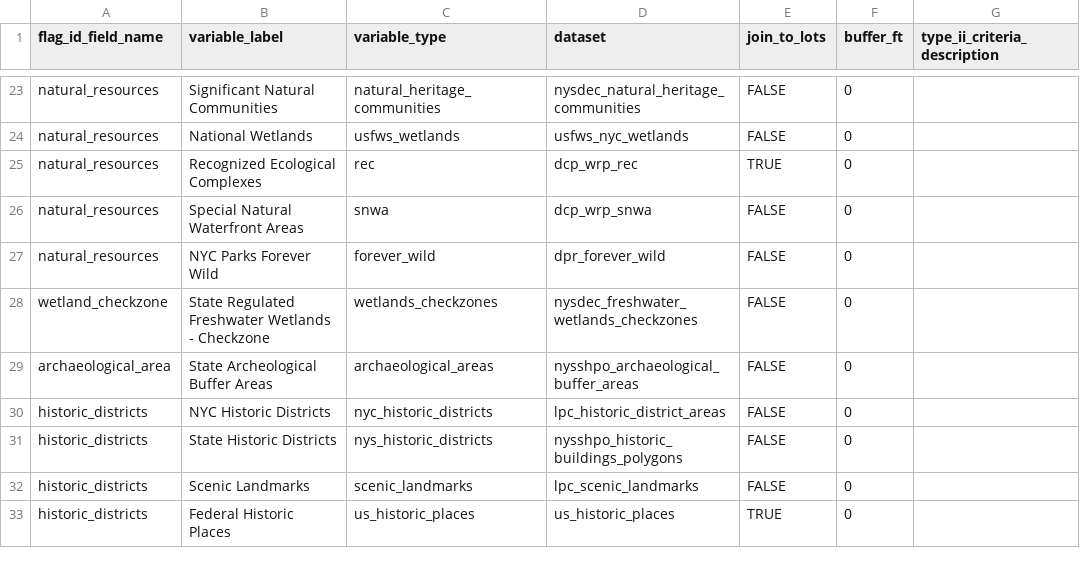
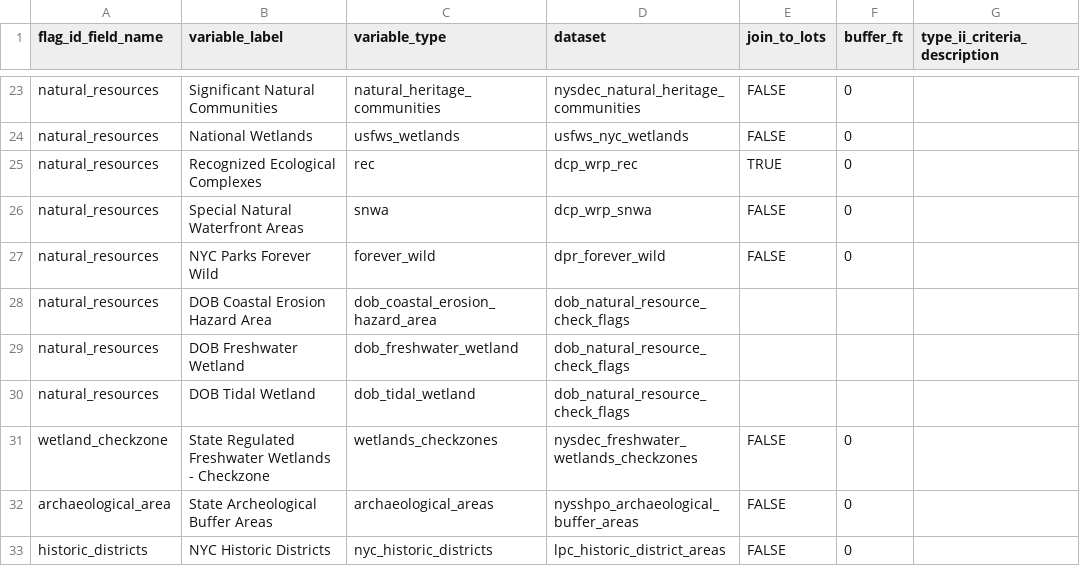
Before and after one commit to NYCPlanning/data-engineering, a CSV file: products/green_fast_track/seeds/variables.csv, drawn as a sheet; only a part is shown, gaps mark what is left out; the shorter side is filled out with more unchanged rows; the diff names each change by its address in the sheet, - before the commit and + after, or states it on an @@ line.

Commit message:
add logic for dob natural resource flags

```diff
--- a/products/green_fast_track/seeds/variables.csv
+++ b/products/green_fast_track/seeds/variables.csv
+row 28: natural_resources | DOB Coastal Erosion Hazard Area | dob_coastal_erosion_hazard_area | dob_natural_resource_check_flags
+row 29: natural_resources | DOB Freshwater Wetland | dob_freshwater_wetland | dob_natural_resource_check_flags
+row 30: natural_resources | DOB Tidal Wetland | dob_tidal_wetland | dob_natural_resource_check_flags
```
Also changed, not shown: 7 other files.
